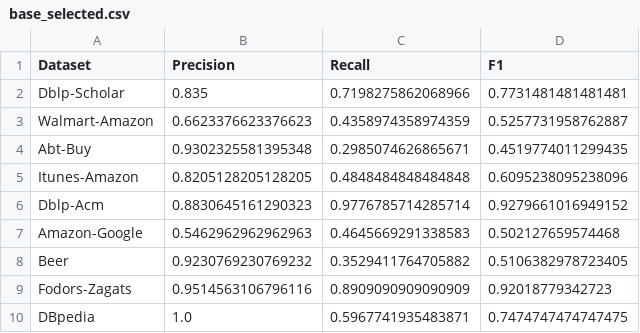
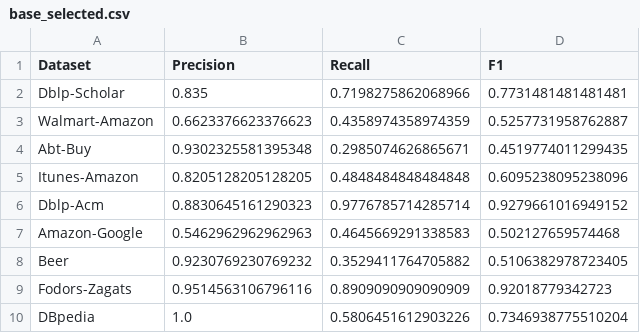
Before and after one commit to moemode/ermaster, a CSV file: eval_writeup/base_selected.csv, drawn as a sheet.

```diff
--- a/eval_writeup/base_selected.csv
+++ b/eval_writeup/base_selected.csv
@@ -9,2 +9,2 @@ Beer,0.9230769230769232,0.3529411764705882,0.5106382978723405
 Fodors-Zagats,0.9514563106796116,0.8909090909090909,0.92018779342723
-DBpedia,1.0,0.5967741935483871,0.7474747474747475
+DBpedia,1.0,0.5806451612903226,0.7346938775510204
```
Also changed, not shown: 59 other files.
